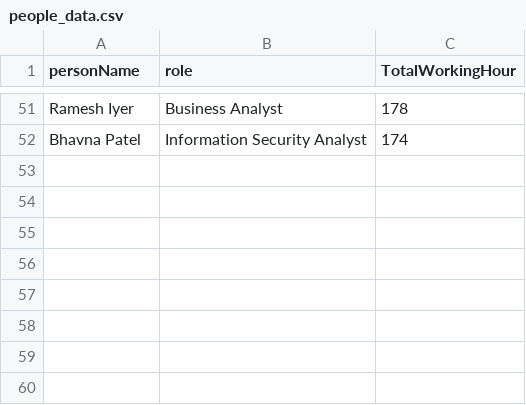
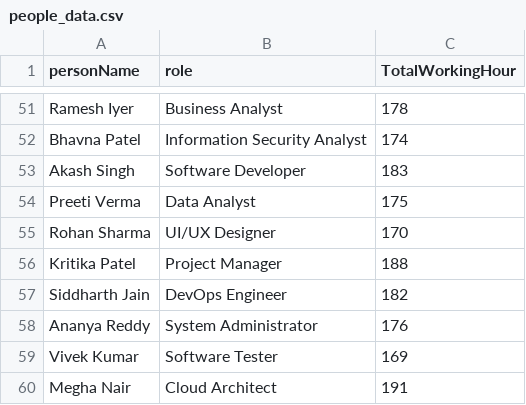
Before and after one commit to AADi2oo6/taskmate-dsa, a CSV file: people_data.csv, drawn as a sheet; only a part is shown, gaps mark what is left out.

```diff
--- a/people_data.csv
+++ b/people_data.csv
@@ -52 +52,9 @@ Ramesh Iyer,Business Analyst,178
 Bhavna Patel,Information Security Analyst,174
+Akash Singh,Software Developer,183
+Preeti Verma,Data Analyst,175
+Rohan Sharma,UI/UX Designer,170
+Kritika Patel,Project Manager,188
+Siddharth Jain,DevOps Engineer,182
+Ananya Reddy,System Administrator,176
+Vivek Kumar,Software Tester,169
+Megha Nair,Cloud Architect,191
```
Also changed, not shown: 21 other files.
